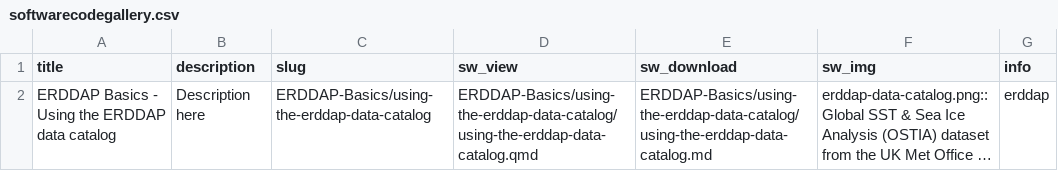
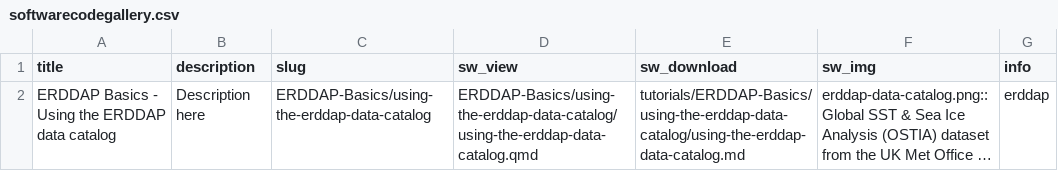
Before and after one commit to coastwatch-training/coastwatch-training.github.io, a CSV file: tutorials/softwarecodegallery.csv, drawn as a sheet; long unchanged cells end in …; the diff names each change by its address in the sheet, - before the commit and + after, or states it on an @@ line.

Commit message:
Fix csv

```diff
--- a/tutorials/softwarecodegallery.csv
+++ b/tutorials/softwarecodegallery.csv
-E2 (sw_download): ERDDAP-Basics/using-the-erddap-data-catalog/using-the-erddap-data-catalog.md
+E2 (sw_download): tutorials/ERDDAP-Basics/using-the-erddap-data-catalog/using-the-erddap-data-catalog.md
```
